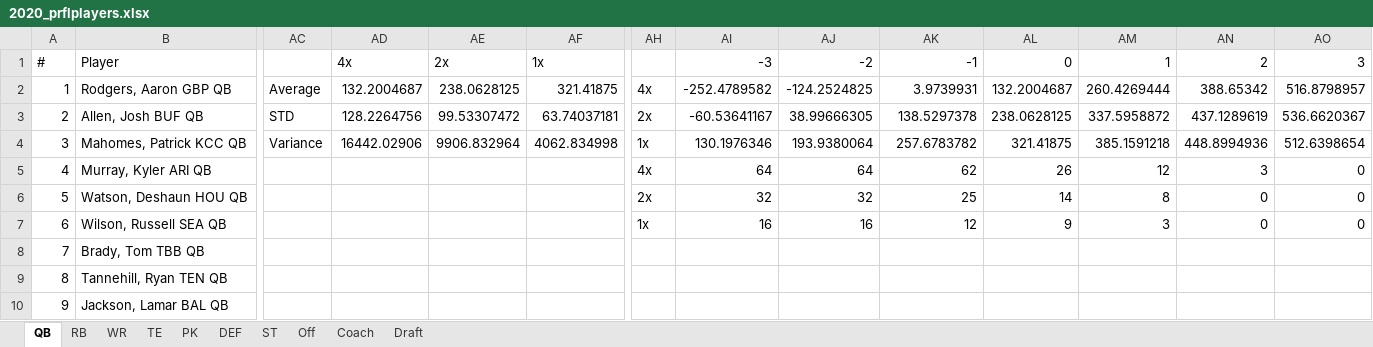
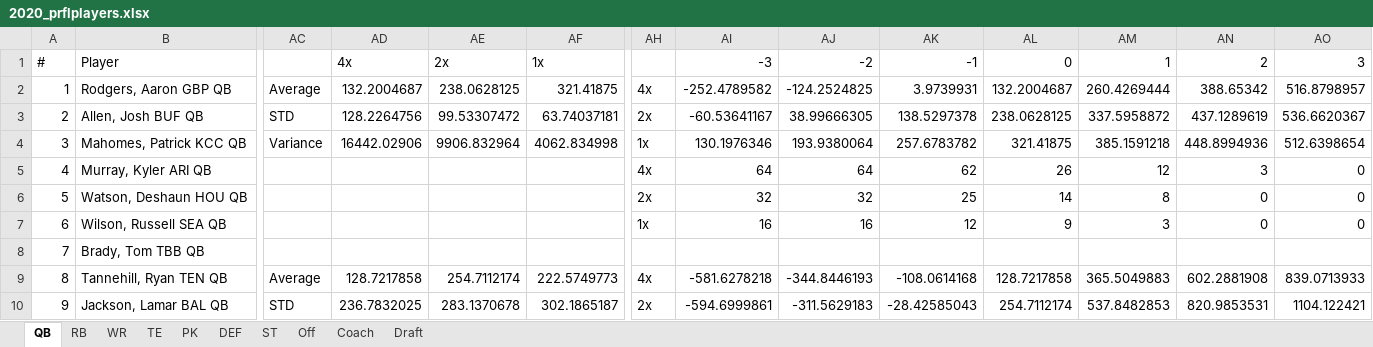
Before and after one commit to luke01215/prfl, an Excel workbook: 2020_prflplayers.xlsx, sheet QB, drawn as a sheet; only a part is shown, gaps mark what is left out; values as stored, in another font and other column widths than the file's, no borders; table styles not drawn; the diff covers the shown part only; the diff names each change by its address in the sheet, - before the commit and + after, or states it on an @@ line.

Commit message:
👌 IMPROVE: Updated and added all points per dollar

```diff
--- a/2020_prflplayers.xlsx (sheet QB)
+++ b/2020_prflplayers.xlsx (sheet QB)
-AC9: (empty)
+AC9: Average
-AD9: (empty)
+AD9: 128.7217858
-AE9: (empty)
+AE9: 254.7112174
-AF9: (empty)
+AF9: 222.5749773
-AH9: (empty)
+AH9: 4x
-AI9: (empty)
+AI9: -581.6278218
-AJ9: (empty)
+AJ9: -344.8446193
-AK9: (empty)
+AK9: -108.0614168
-AL9: (empty)
+AL9: 128.7217858
-AM9: (empty)
+AM9: 365.5049883
-AN9: (empty)
+AN9: 602.2881908
-AO9: (empty)
+AO9: 839.0713933
-AC10: (empty)
+AC10: STD
-AD10: (empty)
+AD10: 236.7832025
-AE10: (empty)
+AE10: 283.1370678
-AF10: (empty)
+AF10: 302.1865187
-AH10: (empty)
+AH10: 2x
-AI10: (empty)
+AI10: -594.6999861
-AJ10: (empty)
+AJ10: -311.5629183
-AK10: (empty)
+AK10: -28.42585043
-AL10: (empty)
+AL10: 254.7112174
-AM10: (empty)
+AM10: 537.8482853
-AN10: (empty)
+AN10: 820.9853531
-AO10: (empty)
+AO10: 1104.122421
```
Also changed, not shown: 36 edited cells elsewhere in this sheet.
